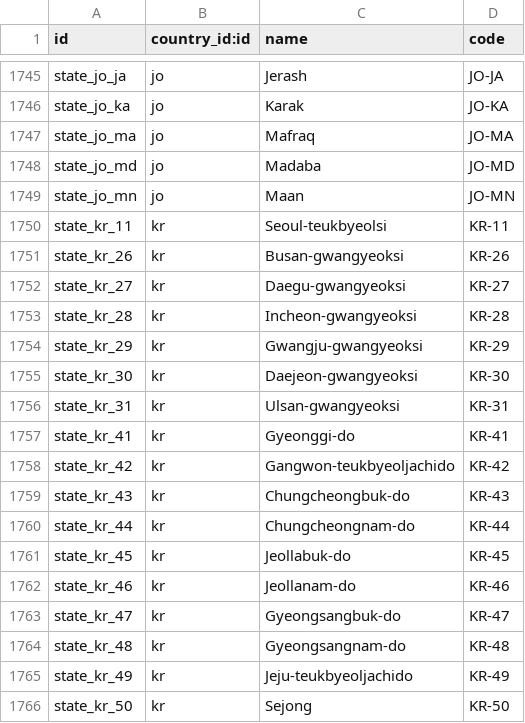
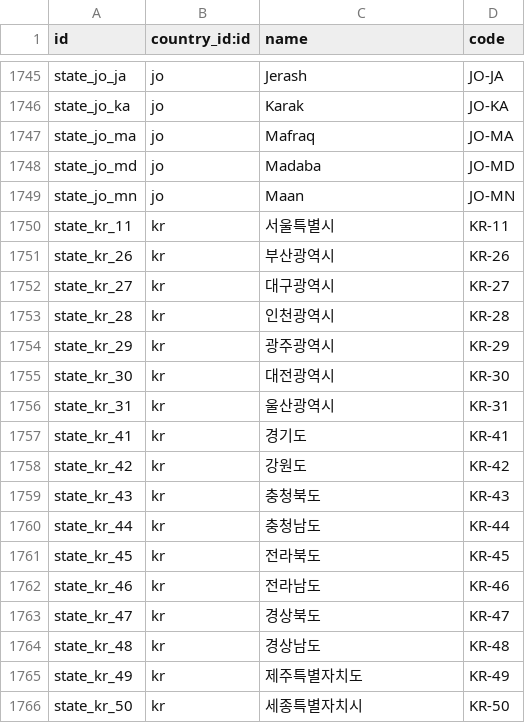
Before and after one commit to adhoc-cicd/odoo-odoo, a CSV file: odoo/addons/base/data/res.country.state.csv, drawn as a sheet; only a part is shown, gaps mark what is left out.

Commit message:
[IMP] base: translate Korean states
States are not handled by translations, and
the Korean states were added into the data
with their english version.
As these will mostly be used by Korean users,
to issue invoices/... in Korea, it makes
more sense to store the Korean version instead.

task id # 4402317

closes odoo/odoo#190459

Signed-off-by: Habib Ayob (ayh) <ayh@odoo.com>

```diff
--- a/odoo/addons/base/data/res.country.state.csv
+++ b/odoo/addons/base/data/res.country.state.csv
@@ -1749,18 +1749,18 @@ state_jo_md,jo,"Madaba",JO-MD
 state_jo_mn,jo,"Maan",JO-MN
-state_kr_11,kr,"Seoul-teukbyeolsi","KR-11"
-state_kr_26,kr,"Busan-gwangyeoksi","KR-26"
-state_kr_27,kr,"Daegu-gwangyeoksi","KR-27"
-state_kr_28,kr,"Incheon-gwangyeoksi","KR-28"
-state_kr_29,kr,"Gwangju-gwangyeoksi","KR-29"
-state_kr_30,kr,"Daejeon-gwangyeoksi","KR-30"
-state_kr_31,kr,"Ulsan-gwangyeoksi","KR-31"
-state_kr_41,kr,"Gyeonggi-do","KR-41"
-state_kr_42,kr,"Gangwon-teukbyeoljachido","KR-42"
-state_kr_43,kr,"Chungcheongbuk-do","KR-43"
-state_kr_44,kr,"Chungcheongnam-do","KR-44"
-state_kr_45,kr,"Jeollabuk-do","KR-45"
-state_kr_46,kr,"Jeollanam-do","KR-46"
-state_kr_47,kr,"Gyeongsangbuk-do","KR-47"
-state_kr_48,kr,"Gyeongsangnam-do","KR-48"
-state_kr_49,kr,"Jeju-teukbyeoljachido","KR-49"
-state_kr_50,kr,"Sejong","KR-50"
+state_kr_11,kr,"서울특별시","KR-11"
+state_kr_26,kr,"부산광역시","KR-26"
+state_kr_27,kr,"대구광역시","KR-27"
+state_kr_28,kr,"인천광역시","KR-28"
+state_kr_29,kr,"광주광역시","KR-29"
+state_kr_30,kr,"대전광역시","KR-30"
+state_kr_31,kr,"울산광역시","KR-31"
+state_kr_41,kr,"경기도","KR-41"
+state_kr_42,kr,"강원도","KR-42"
+state_kr_43,kr,"충청북도","KR-43"
+state_kr_44,kr,"충청남도","KR-44"
+state_kr_45,kr,"전라북도","KR-45"
+state_kr_46,kr,"전라남도","KR-46"
+state_kr_47,kr,"경상북도","KR-47"
+state_kr_48,kr,"경상남도","KR-48"
+state_kr_49,kr,"제주특별자치도","KR-49"
+state_kr_50,kr,"세종특별자치시","KR-50"
```
